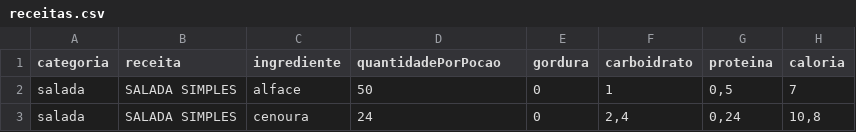
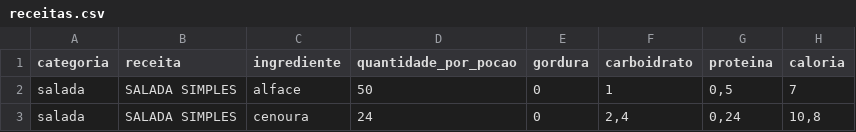
Before and after one commit to JeffersonEmanuel/recomendacoes_de_cardapios_baseado_na_cobertura_de_alimentos, a CSV file: bases/receitas.csv, drawn as a sheet; only a part is shown.

```diff
--- a/bases/receitas.csv
+++ b/bases/receitas.csv
@@ -1,2 +1,2 @@
-"categoria";"receita";"ingrediente";"quantidadePorPocao";"gordura";"carboidrato";"proteina";"caloria"
+"categoria";"receita";"ingrediente";"quantidade_por_pocao";"gordura";"carboidrato";"proteina";"caloria"
 "salada";"SALADA SIMPLES";"alface";"50";0;1;0,5;7
```
Also changed, not shown: 1 other file.
